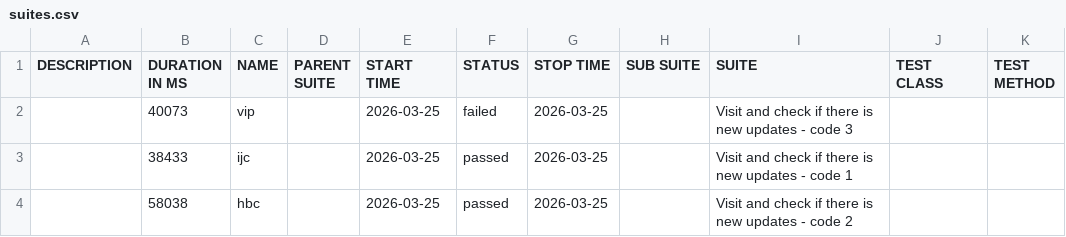
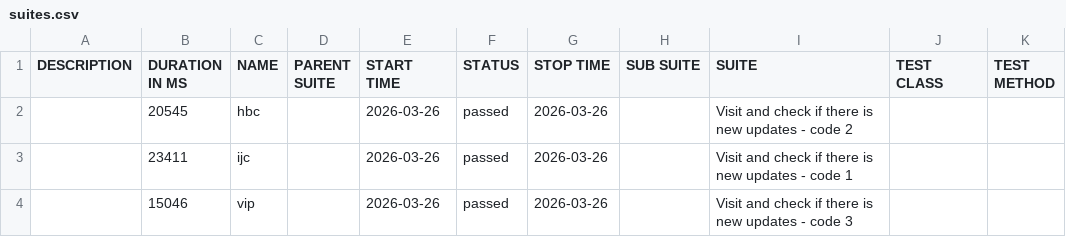
Before and after one commit to 11tdlong/repo11, a CSV file: tmp/allure-cypress/data/suites.csv, drawn as a sheet.

```diff
--- a/tmp/allure-cypress/data/suites.csv
+++ b/tmp/allure-cypress/data/suites.csv
@@ -1,4 +1,4 @@
 "DESCRIPTION","DURATION IN MS","NAME","PARENT SUITE","START TIME","STATUS","STOP TIME","SUB SUITE","SUITE","TEST CLASS","TEST METHOD"
-"","40073","vip","","2026-03-25","failed","2026-03-25","","Visit and check if there is new updates - code 3","",""
-"","38433","ijc","","2026-03-25","passed","2026-03-25","","Visit and check if there is new updates - code 1","",""
-"","58038","hbc","","2026-03-25","passed","2026-03-25","","Visit and check if there is new updates - code 2","",""
+"","20545","hbc","","2026-03-26","passed","2026-03-26","","Visit and check if there is new updates - code 2","",""
+"","23411","ijc","","2026-03-26","passed","2026-03-26","","Visit and check if there is new updates - code 1","",""
+"","15046","vip","","2026-03-26","passed","2026-03-26","","Visit and check if there is new updates - code 3","",""
```
Also changed, not shown: 27 other files.
